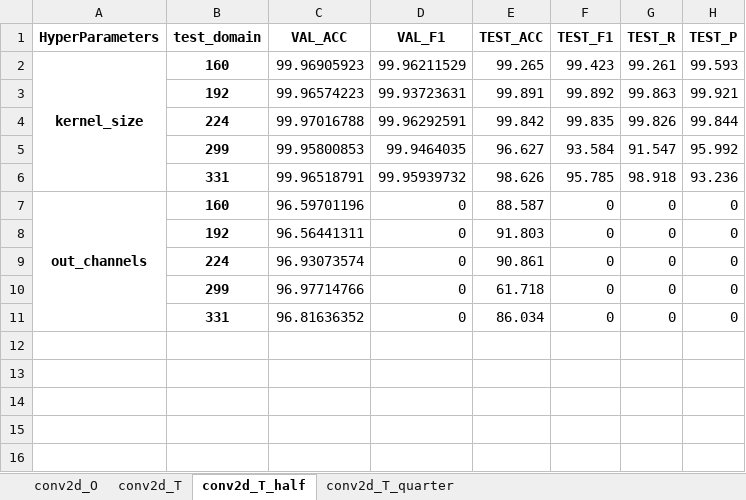
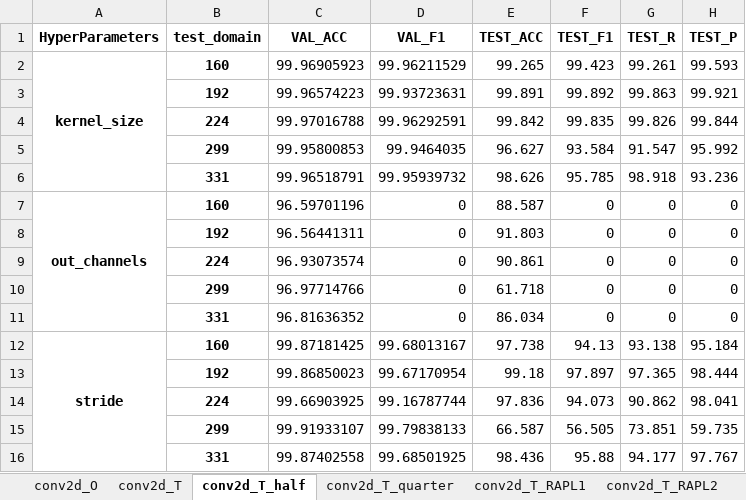
Before and after one commit to dakangaa/DeepTheft, an Excel workbook: results/results_baseline.xlsx, sheet conv2d_T_half, drawn as a sheet; values as stored, in another font and other column widths than the file's, no borders; the diff names each change by its address in the sheet, - before the commit and + after, or states it on an @@ line.

```diff
--- a/results/results_baseline.xlsx (sheet conv2d_T_half)
+++ b/results/results_baseline.xlsx (sheet conv2d_T_half)
+sheet tab: conv2d_T_RAPL1
+sheet tab: conv2d_T_RAPL2
+row 12: stride | 160 | 99.87181425 | 99.68013167 | 97.738 | 94.13 | 93.138 | 95.184
+row 13:  | 192 | 99.86850023 | 99.67170954 | 99.18 | 97.897 | 97.365 | 98.444
+row 14:  | 224 | 99.66903925 | 99.16787744 | 97.836 | 94.073 | 90.862 | 98.041
+row 15:  | 299 | 99.91933107 | 99.79838133 | 66.587 | 56.505 | 73.851 | 59.735
+row 16:  | 331 | 99.87402558 | 99.68501925 | 98.436 | 95.88 | 94.177 | 97.767
```
Also changed, not shown: sheet conv2d_T_quarter, results/results.xlsx, results/table.xlsx, 2 other files.
